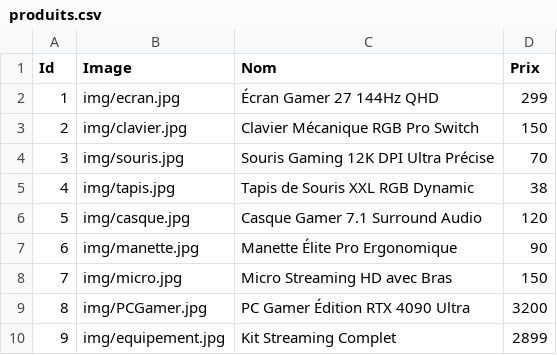
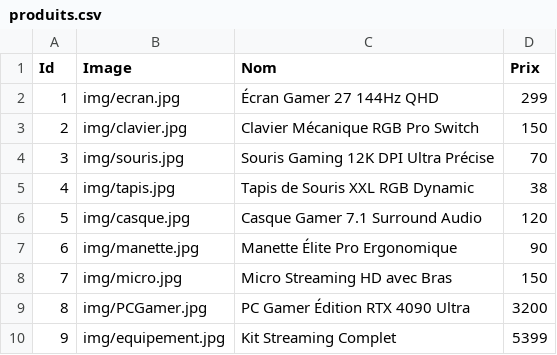
Before and after one commit to kai733/site-commerce, a CSV file: produits.csv, drawn as a sheet.

Commit message:
changement prix

```diff
--- a/produits.csv
+++ b/produits.csv
@@ -9,2 +9,2 @@
 8,"img/PCGamer.jpg", "PC Gamer Édition RTX 4090 Ultra", 3200
-9,"img/equipement.jpg", "Kit Streaming Complet", 2899
+9,"img/equipement.jpg", "Kit Streaming Complet", 5399
```
